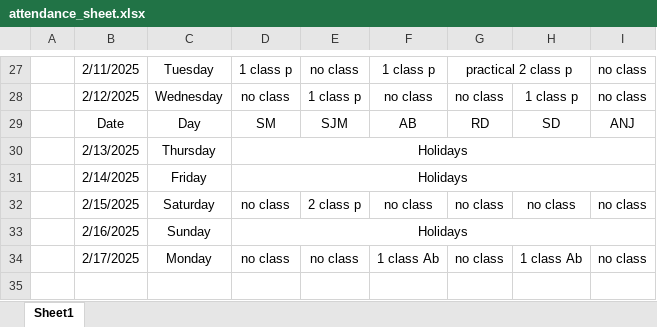
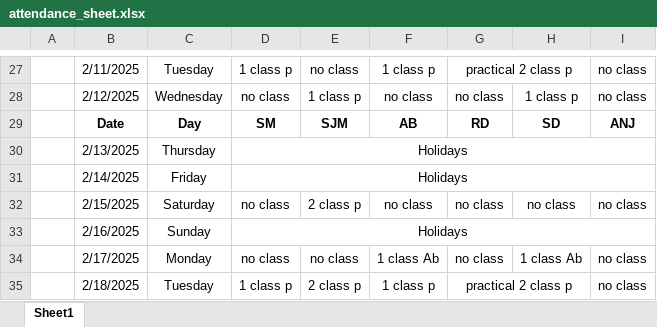
Before and after one commit to Sukdebrmondal/2nd_year_4th_semester, an Excel workbook: attendance_sheet.xlsx, sheet Sheet1, drawn as a sheet; only a part is shown, gaps mark what is left out; values as stored, in another font and other column widths than the file's, no borders; the diff names each change by its address in the sheet, - before the commit and + after, or states it on an @@ line.

Commit message:
date

```diff
--- a/attendance_sheet.xlsx (sheet Sheet1)
+++ b/attendance_sheet.xlsx (sheet Sheet1)
-B29:I29 bold: off
+B29:I29 bold: on
+row 35:  | 2/18/2025 | Tuesday | 1 class p | 2 class p | 1 class p | practical 2 class p |  | no class
```
